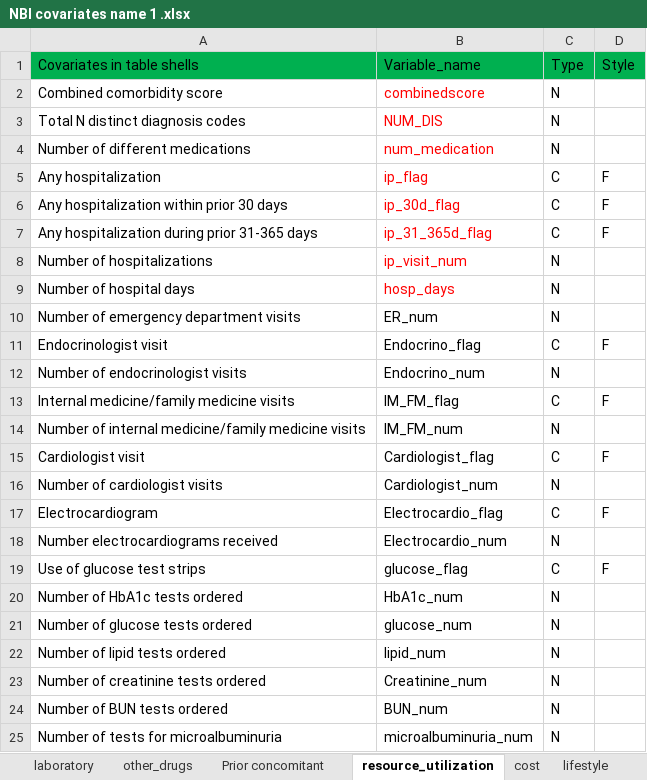
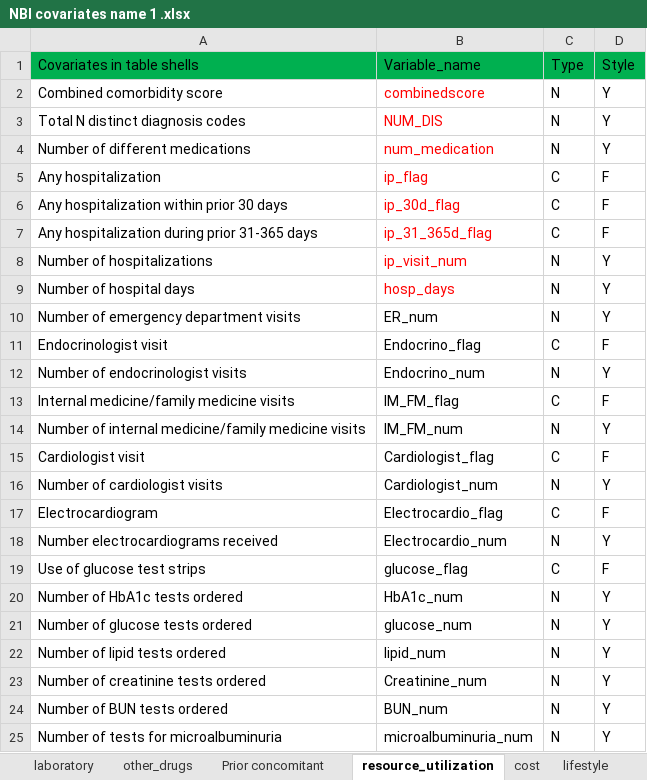
Before and after one commit to GUZHAO/Code-Generator-SAS, an Excel workbook: NBI covariates name 1 .xlsx, sheet resource_utilization, drawn as a sheet; values as stored, in another font and other column widths than the file's, no borders; the diff names each change by its address in the sheet, - before the commit and + after, or states it on an @@ line.

```diff
--- a/NBI covariates name 1 .xlsx (sheet resource_utilization)
+++ b/NBI covariates name 1 .xlsx (sheet resource_utilization)
-D2:D4: (empty)
+D2:D4: Y
-D8:D10: (empty)
+D8:D10: Y
-D12: (empty)
+D12: Y
-D14: (empty)
+D14: Y
-D16: (empty)
+D16: Y
-D18: (empty)
+D18: Y
-D20:D25: (empty)
+D20:D25: Y
```
Also changed, not shown: sheet cost, sheet laboratory, sheet Prior concomitant, other sheet tabs, NBI_results_psa.xlsx, 3 other files.
